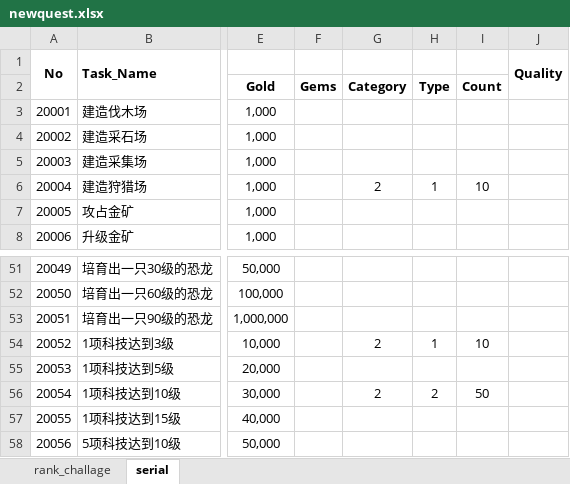
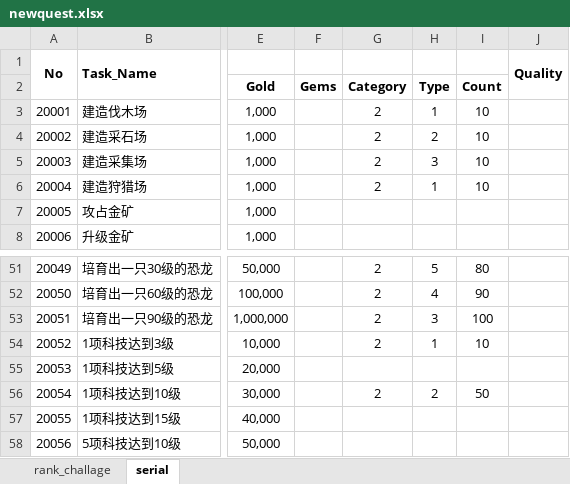
Before and after one commit to gaofeiii/Dino.game-server, an Excel workbook: const/newquest.xlsx, sheet serial, drawn as a sheet; only a part is shown, gaps mark what is left out; values as stored, in another font and other column widths than the file's, no borders; the diff covers the shown part only; the diff names each change by its address in the sheet, - before the commit and + after, or states it on an @@ line.

```diff
--- a/const/newquest.xlsx (sheet serial)
+++ b/const/newquest.xlsx (sheet serial)
-G3:G5: (empty)
+G3:G5: 2
-H3: (empty)
+H3: 1
-I3:I5: (empty)
+I3:I5: 10
-H4: (empty)
+H4: 2
-H5: (empty)
+H5: 3
-G51:G53: (empty)
+G51:G53: 2
-H51: (empty)
+H51: 5
-I51: (empty)
+I51: 80
-H52: (empty)
+H52: 4
-I52: (empty)
+I52: 90
-H53: (empty)
+H53: 3
-I53: (empty)
+I53: 100
```
Also changed, not shown: 51 edited cells elsewhere in this sheet, 15 other files.
